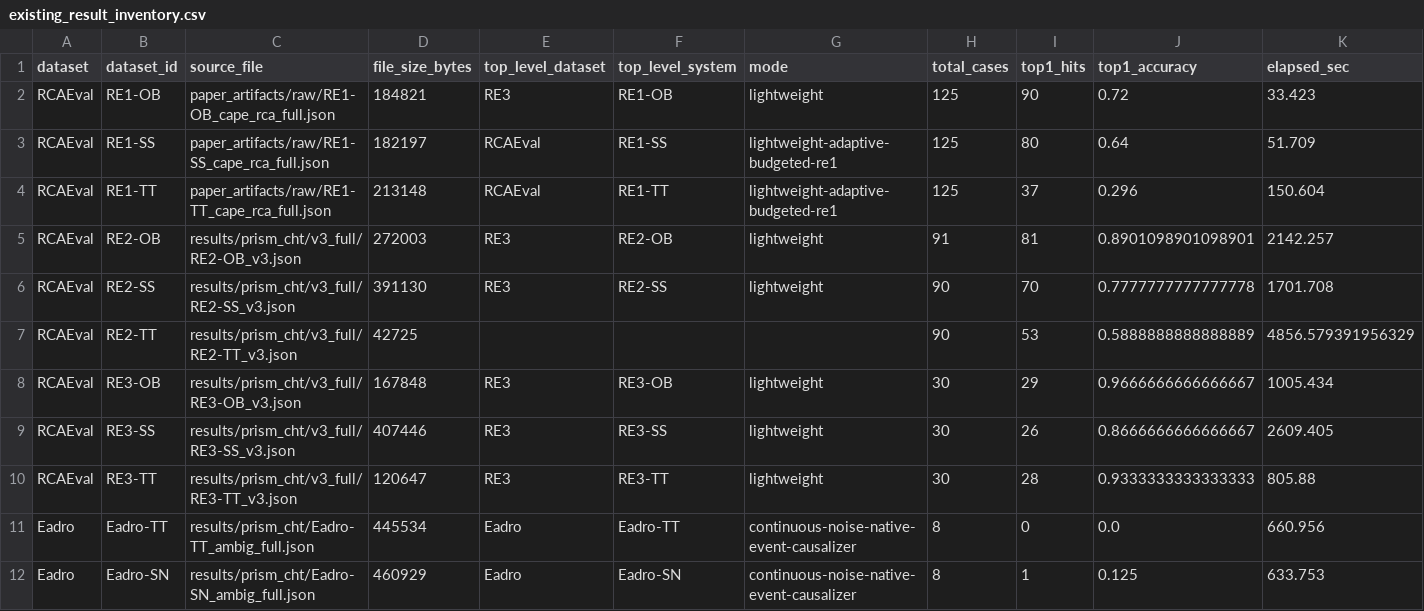
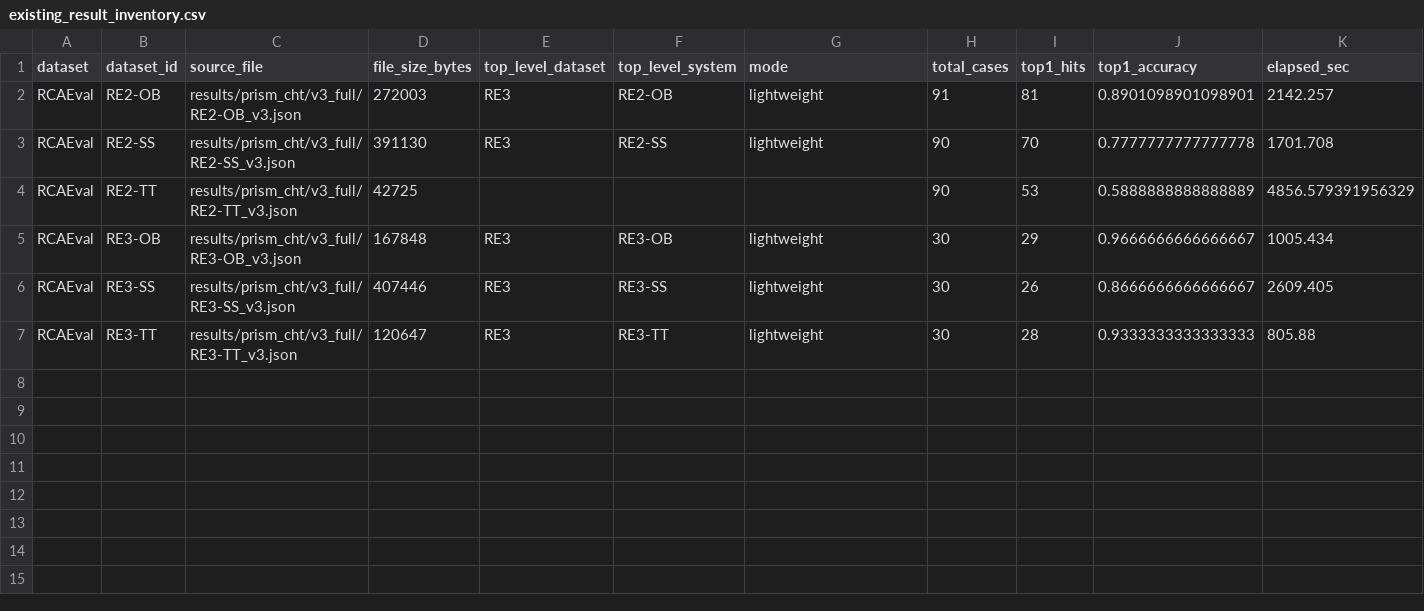
Before and after one commit to leninist1/RCA513, a CSV file: prismv4/paper_artifacts/raw/existing_result_inventory.csv, drawn as a sheet; only a part is shown; rows hold the shown columns only; the diff names each change by its address in the sheet, - before the commit and + after, or states it on an @@ line.

```diff
--- a/prismv4/paper_artifacts/raw/existing_result_inventory.csv
+++ b/prismv4/paper_artifacts/raw/existing_result_inventory.csv
-row 2: RCAEval | RE1-OB | paper_artifacts/raw/RE1-OB_cape_rca_full.json | 184821 | RE3 | RE1-OB | lightweight | 125 | 90 | 0.72 | 33.423
-row 3: RCAEval | RE1-SS | paper_artifacts/raw/RE1-SS_cape_rca_full.json | 182197 | RCAEval | RE1-SS | lightweight-adaptive-budgeted-re1 | 125 | 80 | 0.64 | 51.709
-row 4: RCAEval | RE1-TT | paper_artifacts/raw/RE1-TT_cape_rca_full.json | 213148 | RCAEval | RE1-TT | lightweight-adaptive-budgeted-re1 | 125 | 37 | 0.296 | 150.604
-row 11: Eadro | Eadro-TT | results/prism_cht/Eadro-TT_ambig_full.json | 445534 | Eadro | Eadro-TT | continuous-noise-native-event-causalizer | 8 | 0 | 0.0 | 660.956
-row 12: Eadro | Eadro-SN | results/prism_cht/Eadro-SN_ambig_full.json | 460929 | Eadro | Eadro-SN | continuous-noise-native-event-causalizer | 8 | 1 | 0.125 | 633.753
```
Also changed, not shown: prismv4/paper_artifacts/tables/cost_summary.csv, prismv4/paper_artifacts/tables/diagnostic_path_distribution.csv, 55 other files.
